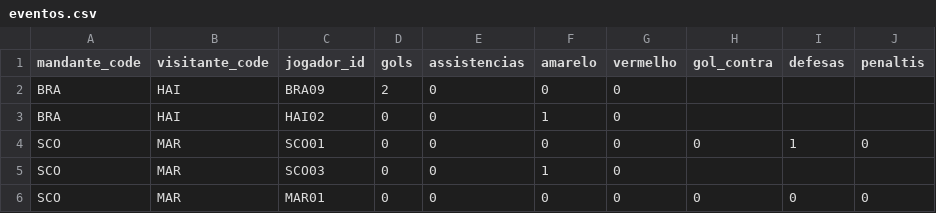
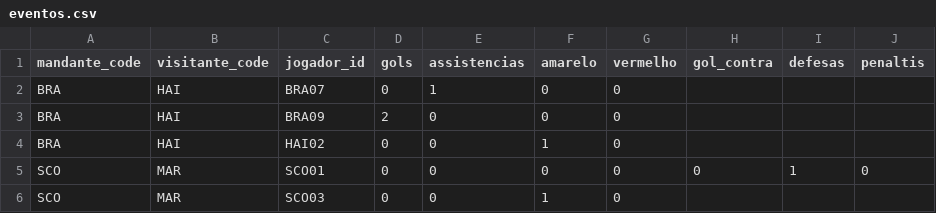
Before and after one commit to dttjader/tabcopa26, a CSV file: public/eventos.csv, drawn as a sheet; only a part is shown; the shorter side is filled out with more unchanged rows; the diff names each change by its address in the sheet, - before the commit and + after, or states it on an @@ line.

Commit message:
G31-2

```diff
--- a/public/eventos.csv
+++ b/public/eventos.csv
+row 2: BRA | HAI | BRA07 | 0 | 1 | 0 | 0
```
